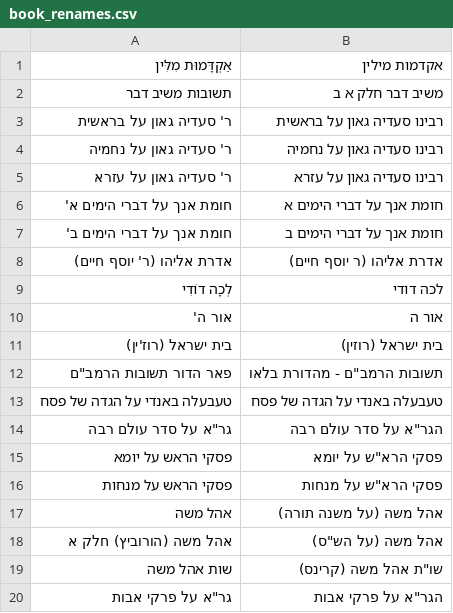
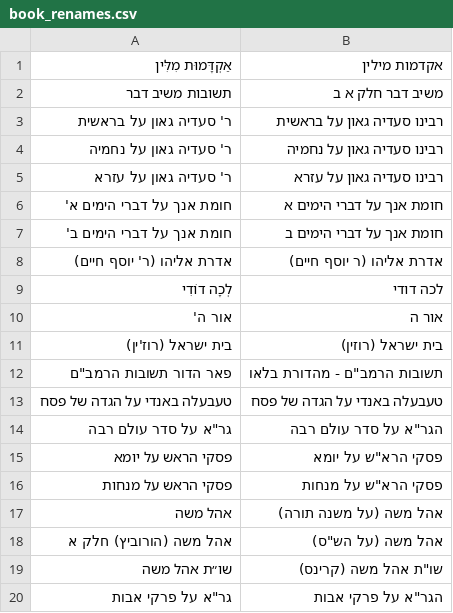
Before and after one commit to Otzaria/otzaria-library, a CSV file: ForDB/book_renames.csv, drawn as a sheet.

```diff
--- a/ForDB/book_renames.csv
+++ b/ForDB/book_renames.csv
@@ -18,3 +18,3 @@
 אהל משה (הורוביץ) חלק א,"אהל משה (על הש""ס)"
-שות אהל משה,"שו""ת אהל משה (קרינס)"
+שו״ת אהל משה,"שו""ת אהל משה (קרינס)"
 גר"א על פרקי אבות,הגר"א על פרקי אבות
```
Also changed, not shown: ForDB/book_banners.csv, ForDB/book_info.csv, 5 other files.
